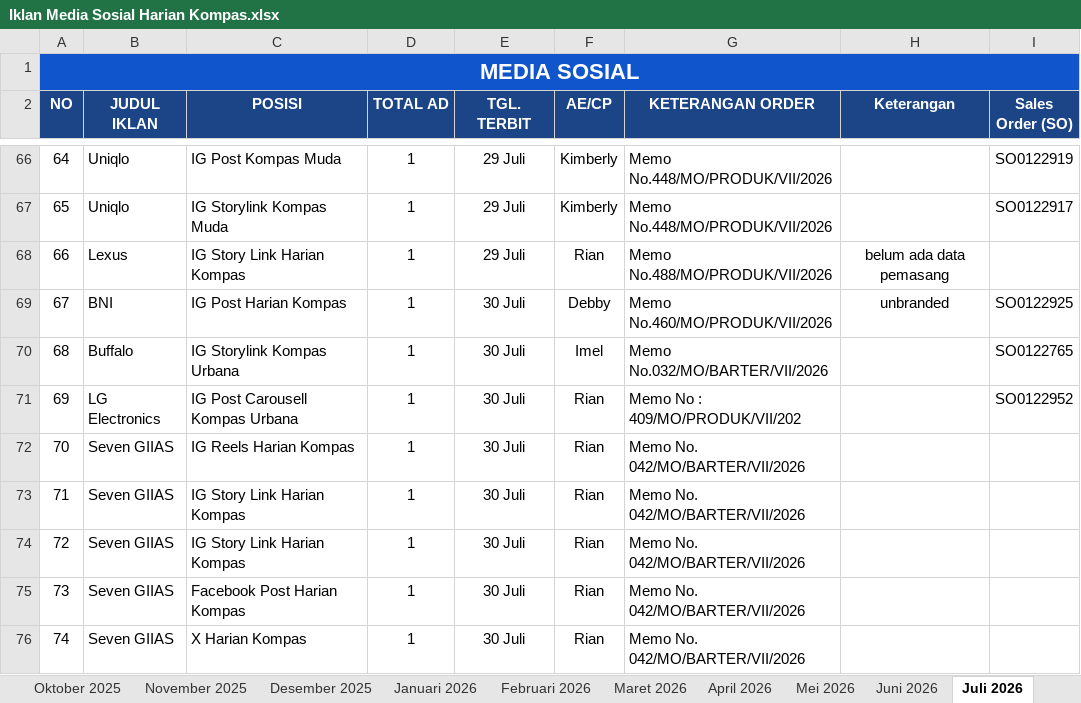
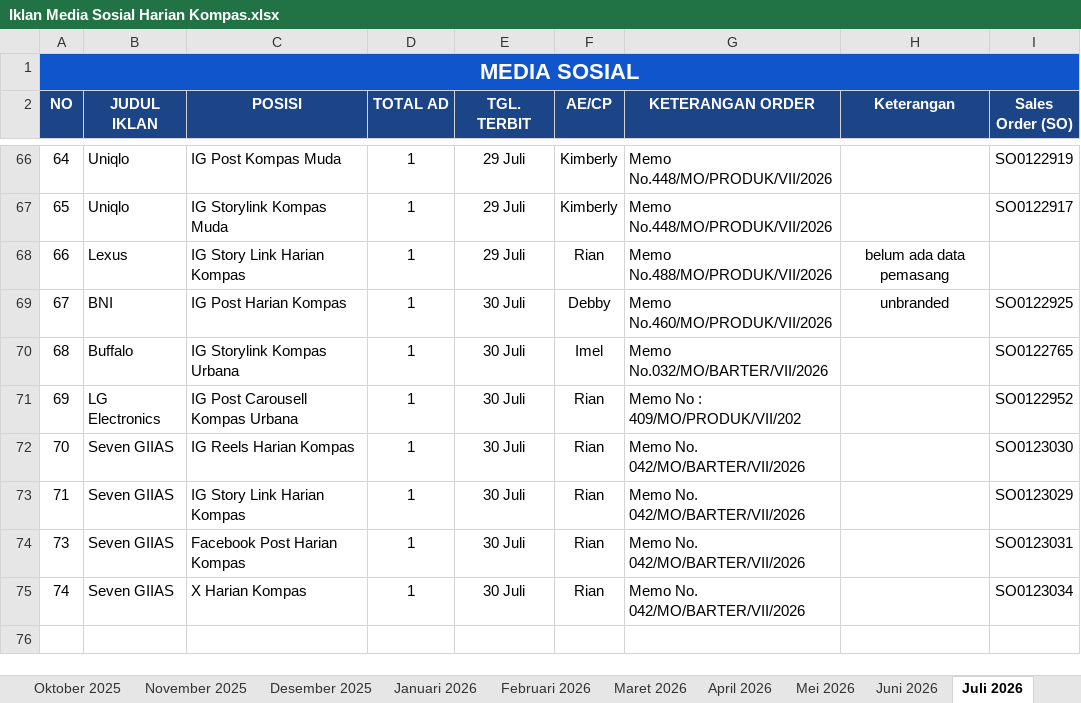
Before and after one commit to tejun219/iklanmedsos.kompas, an Excel workbook: Iklan Media Sosial Harian Kompas.xlsx, sheet Juli 2026, drawn as a sheet; only a part is shown, gaps mark what is left out; values as stored, in another font and other column widths than the file's, no borders; charts and pictures not drawn; removed rows and columns are numbered as before the commit, all else as after; the diff names each change by its address in the sheet, - before the commit and + after, or states it on an @@ line.

```diff
--- a/Iklan Media Sosial Harian Kompas.xlsx (sheet Juli 2026)
+++ b/Iklan Media Sosial Harian Kompas.xlsx (sheet Juli 2026)
-I72 (Sales Order (SO)): (empty)
+I72 (Sales Order (SO)): SO0123030
-I73 (Sales Order (SO)): (empty)
+I73 (Sales Order (SO)): SO0123029
-row 74: 72 | Seven GIIAS | IG Story Link Harian Kompas | 1 | 30 Juli | Rian | Memo No. 042/MO/BARTER/VII/2026
-I74 (Sales Order (SO)): (empty)
+I74 (Sales Order (SO)): SO0123031
-I75 (Sales Order (SO)): (empty)
+I75 (Sales Order (SO)): SO0123034
```
Also changed, not shown: sheet Agustus 2026, 1 other file.
